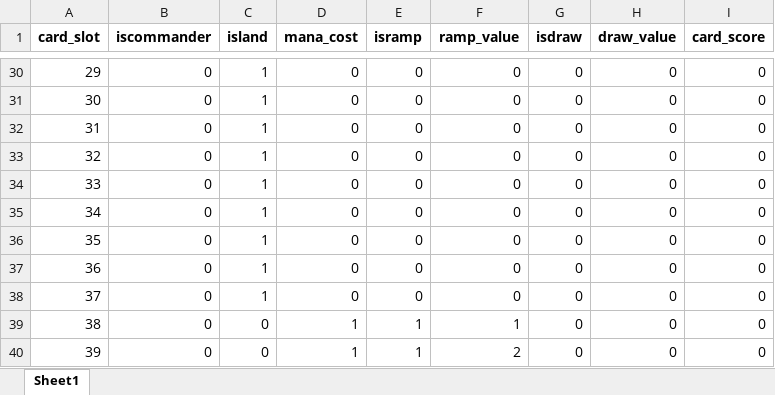
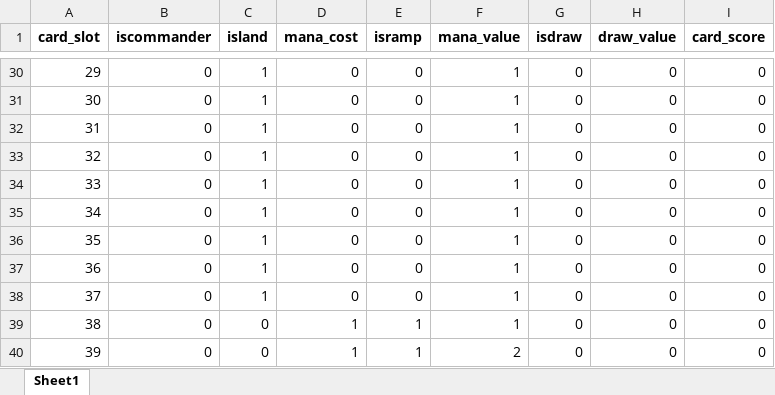
Before and after one commit to nscraft/mtg_simulator, an Excel workbook: Project/Data/deck_sample.xlsx, sheet Sheet1, drawn as a sheet; only a part is shown, gaps mark what is left out; values as stored, in another font and other column widths than the file's, no borders; charts and pictures not drawn; the diff covers the shown part only; the diff names each change by its address in the sheet, - before the commit and + after, or states it on an @@ line.

```diff
--- a/Project/Data/deck_sample.xlsx (sheet Sheet1)
+++ b/Project/Data/deck_sample.xlsx (sheet Sheet1)
-F1: ramp_value
+F1: mana_value
-F30:F38 (mana_value): 0
+F30:F38 (mana_value): 1
```
Also changed, not shown: 27 edited cells elsewhere in this sheet, 3 other files.
